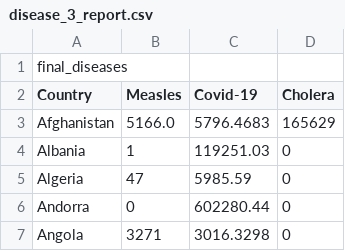
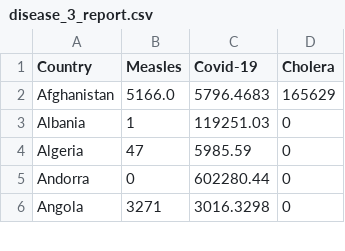
Before and after one commit to Sushantsth21/outbreak_nexus, a CSV file: backend/data/disease_3_report.csv, drawn as a sheet; only a part is shown; the diff names each change by its address in the sheet, - before the commit and + after, or states it on an @@ line.

```diff
--- a/backend/data/disease_3_report.csv
+++ b/backend/data/disease_3_report.csv
-row 1: final_diseases
```
Also changed, not shown: 5 other files.
